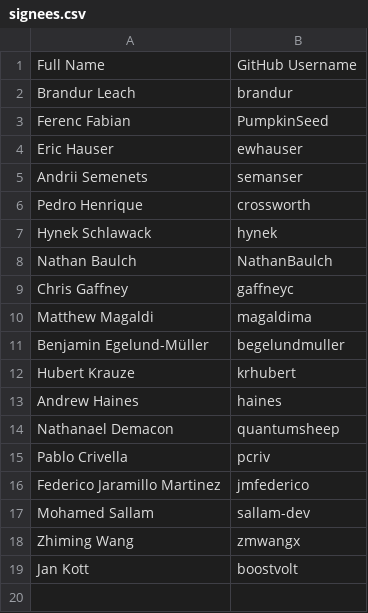
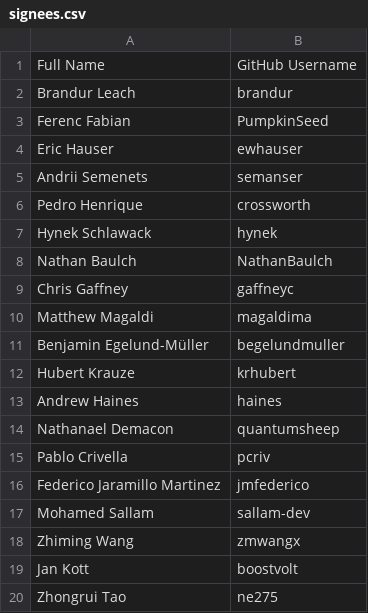
Before and after one commit to riverqueue/rivercla, a CSV file: signees.csv, drawn as a sheet; the diff names each change by its address in the sheet, - before the commit and + after, or states it on an @@ line.

Commit message:
Add Zhongrui Tao to signees.csv (#18)

```diff
--- a/signees.csv
+++ b/signees.csv
+row 20: Zhongrui Tao | ne275
```
